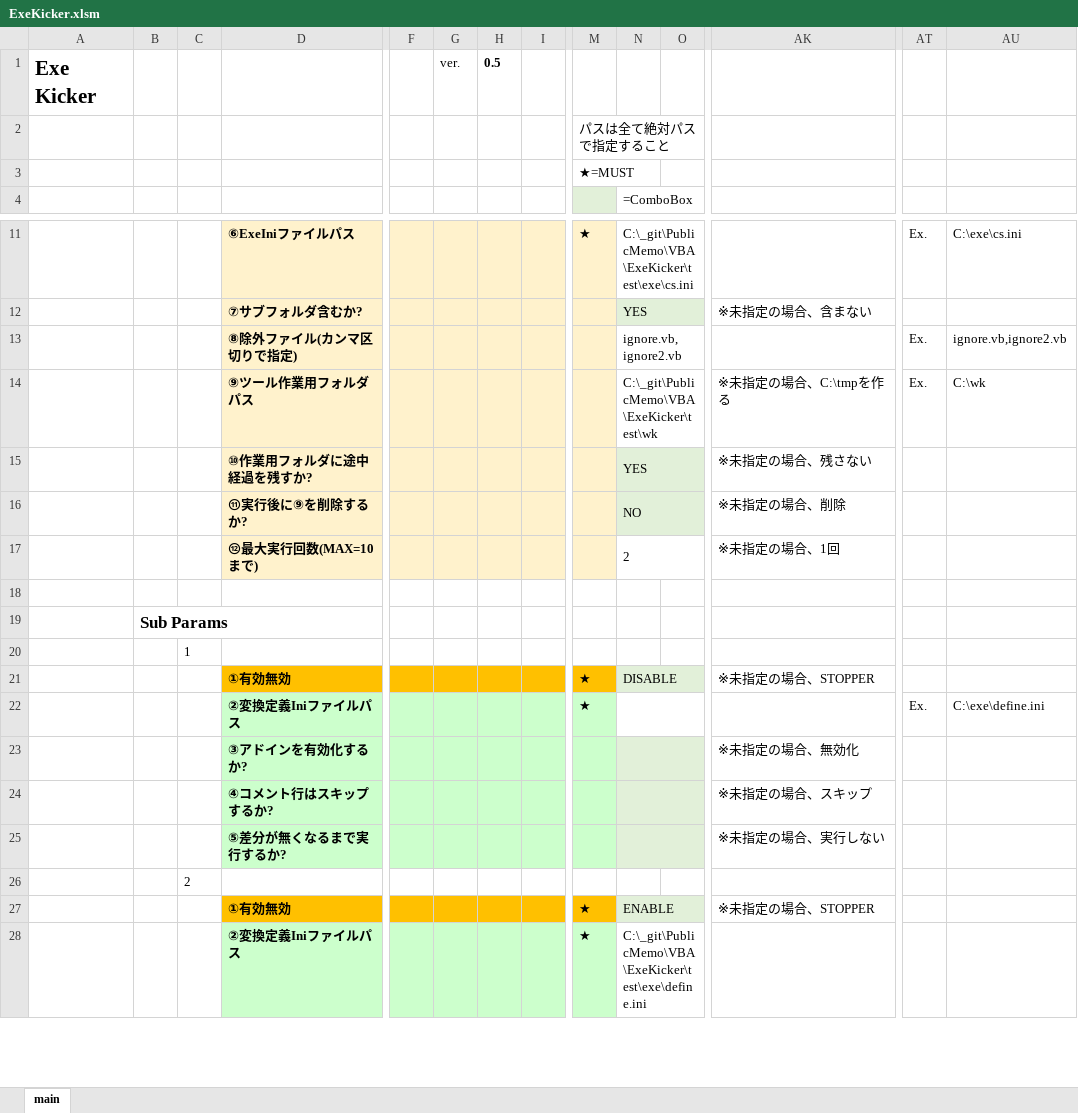
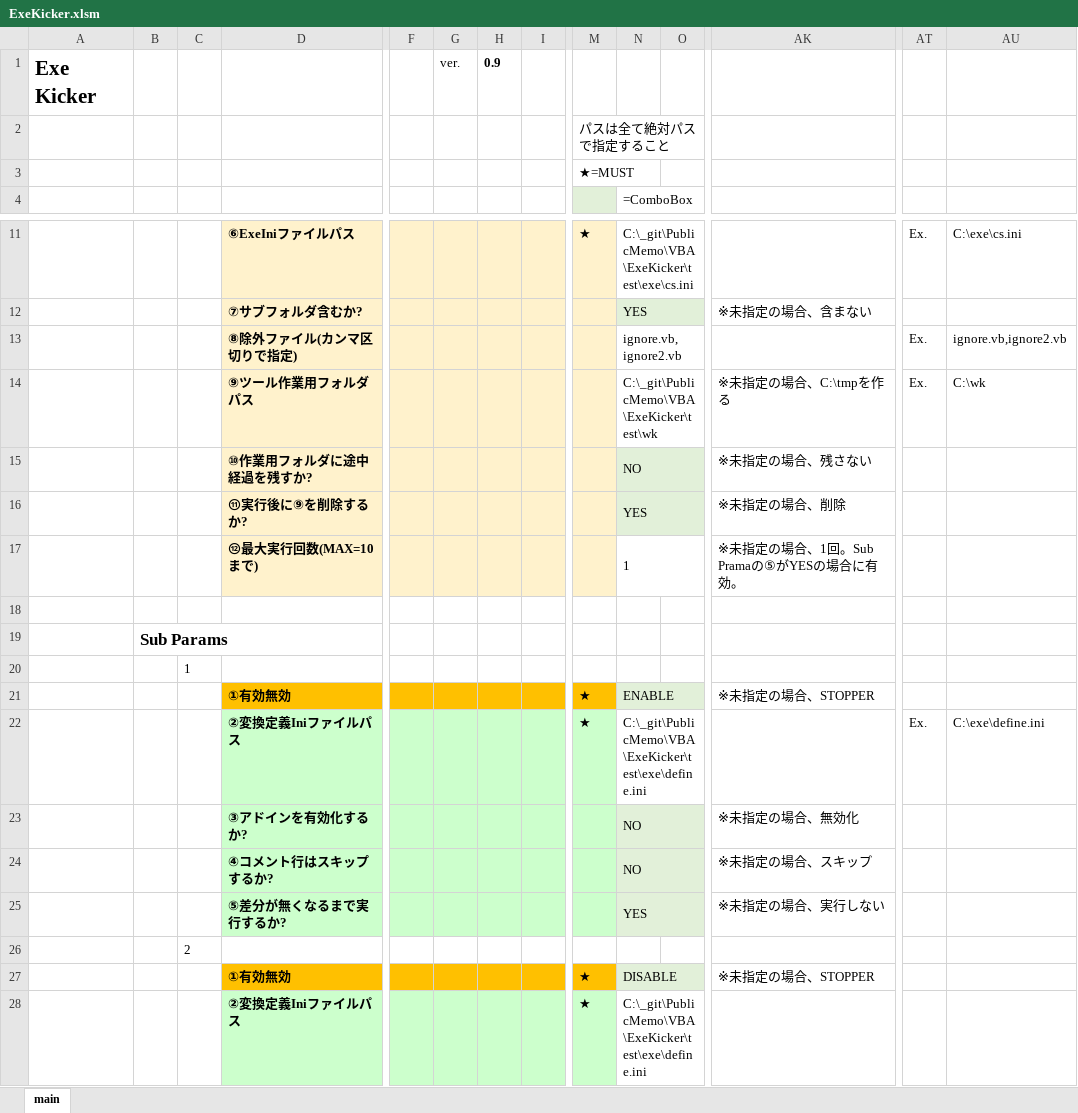
Before and after one commit to mtk57/PublicMemo, an Excel workbook: VBA/ExeKicker/ExeKicker.xlsm, sheet main, drawn as a sheet; only a part is shown, gaps mark what is left out; values as stored, in another font and other column widths than the file's, no borders; charts and pictures not drawn; removed rows and columns are numbered as before the commit, all else as after; rows hold the shown columns only; the diff names each change by its address in the sheet, - before the commit and + after, or states it on an @@ line.

```diff
--- a/VBA/ExeKicker/ExeKicker.xlsm (sheet main)
+++ b/VBA/ExeKicker/ExeKicker.xlsm (sheet main)
-H1: 0.5
+H1: 0.9
-N15: YES
+N15: NO
-N16: NO
+N16: YES
-row 17:  |  |  | ⑫最大実行回数(MAX=10まで) |  |  |  |  |  | 2 |  | ※未指定の場合、1回
+row 17:  |  |  | ⑫最大実行回数(MAX=10まで) |  |  |  |  |  | 1 |  | ※未指定の場合、1回。Sub Pramaの⑤がYESの場合に有効。
@@ row 27 moved to row 21: ①有効無効 @@
+row 22:  |  |  | ②変換定義Iniファイルパス |  |  |  |  | ★ | C:\_git\PublicMemo\VBA\ExeKicker\test\exe\define.ini |  |  | Ex. | C:\exe\define.ini
+row 23:  |  |  | ③アドインを有効化するか? |  |  |  |  |  | NO |  | ※未指定の場合、無効化
+row 24:  |  |  | ④コメント行はスキップするか? |  |  |  |  |  | NO |  | ※未指定の場合、スキップ
+row 25:  |  |  | ⑤差分が無くなるまで実行するか? |  |  |  |  |  | YES |  | ※未指定の場合、実行しない
-row 22:  |  |  | ②変換定義Iniファイルパス |  |  |  |  | ★ |  |  |  | Ex. | C:\exe\define.ini
-row 23:  |  |  | ③アドインを有効化するか? |  |  |  |  |  |  |  | ※未指定の場合、無効化
-row 24:  |  |  | ④コメント行はスキップするか? |  |  |  |  |  |  |  | ※未指定の場合、スキップ
-row 25:  |  |  | ⑤差分が無くなるまで実行するか? |  |  |  |  |  |  |  | ※未指定の場合、実行しない
```
Also changed, not shown: 3 other files.
